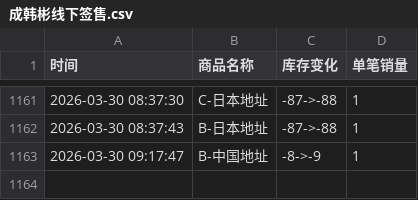
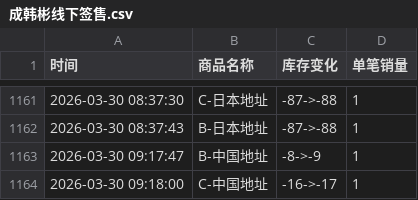
Before and after one commit to Juineii/hanbin_k40410, a CSV file: 成韩彬线下签售.csv, drawn as a sheet; only a part is shown, gaps mark what is left out.

Commit message:
自动更新数据 2026-03-30 09:18:02

```diff
--- a/成韩彬线下签售.csv
+++ b/成韩彬线下签售.csv
@@ -1163 +1163,2 @@
 2026-03-30 09:17:47,B-中国地址,-8->-9,1
+2026-03-30 09:18:00,C-中国地址,-16->-17,1
```
